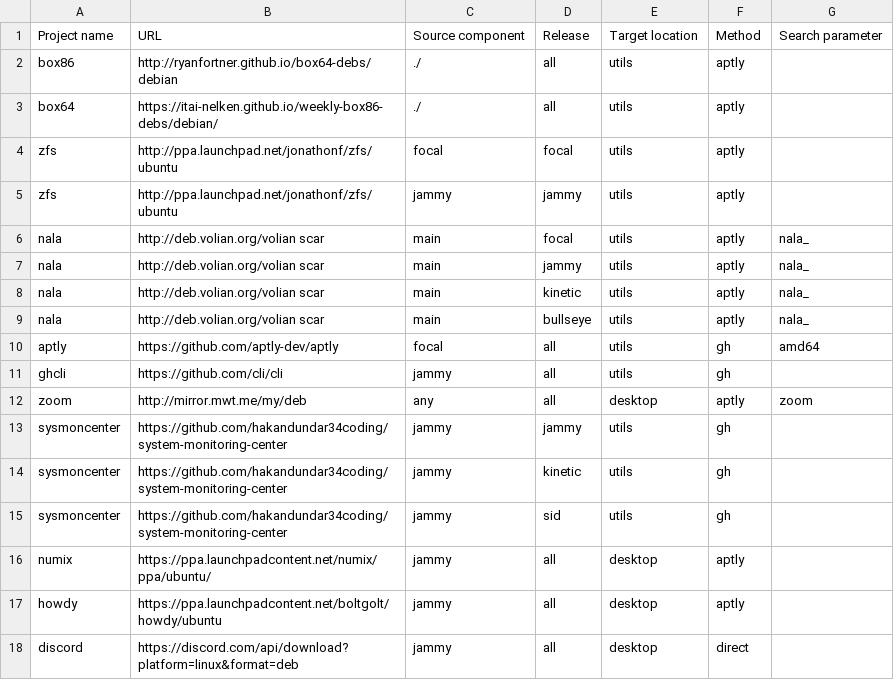
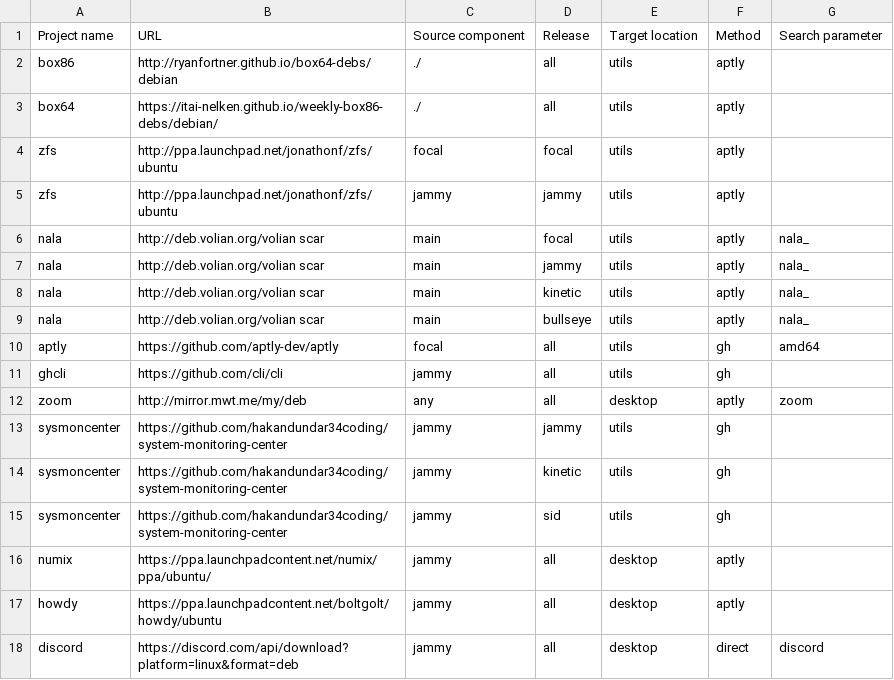
Before and after one commit to armbian/repository, a CSV file: projects.csv, drawn as a sheet.

Commit message:
Update projects.csv

```diff
--- a/projects.csv
+++ b/projects.csv
@@ -17,2 +17,2 @@ numix,https://ppa.launchpadcontent.net/numix/ppa/ubuntu/,jammy,all,desktop,aptly
 howdy,https://ppa.launchpadcontent.net/boltgolt/howdy/ubuntu,jammy,all,desktop,aptly,
-discord,https://discord.com/api/download?platform=linux&format=deb,jammy,all,desktop,direct,
+discord,https://discord.com/api/download?platform=linux&format=deb,jammy,all,desktop,direct,discord
```
